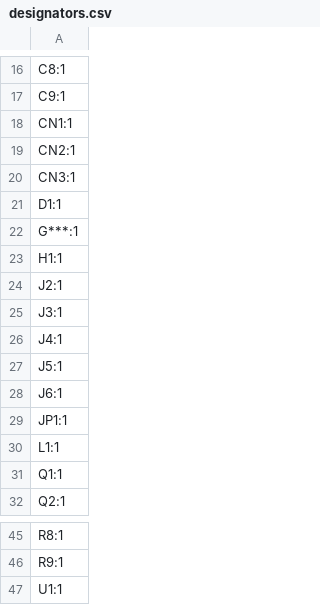
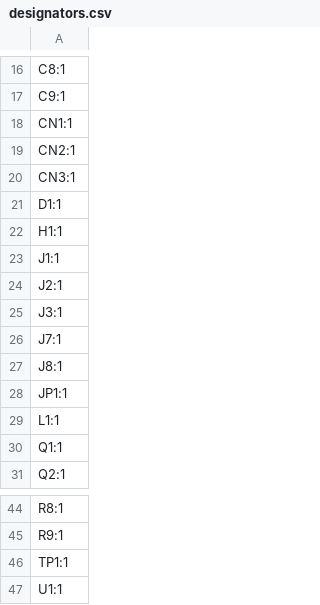
Before and after one commit to CollinSchairer/Xserve-Modernization, a CSV file: Xserve Backplane/production/designators.csv, drawn as a sheet; only a part is shown, gaps mark what is left out.

```diff
--- a/Xserve Backplane/production/designators.csv
+++ b/Xserve Backplane/production/designators.csv
@@ -21,9 +21,8 @@ CN3:1
 D1:1
-G***:1
 H1:1
+J1:1
 J2:1
 J3:1
-J4:1
-J5:1
-J6:1
+J7:1
+J8:1
 JP1:1
@@ -46,2 +45,3 @@ R8:1
 R9:1
+TP1:1
 U1:1
```
Also changed, not shown: Xserve Backplane/production/bom.csv, Xserve Backplane/production/positions.csv, 11 other files.
